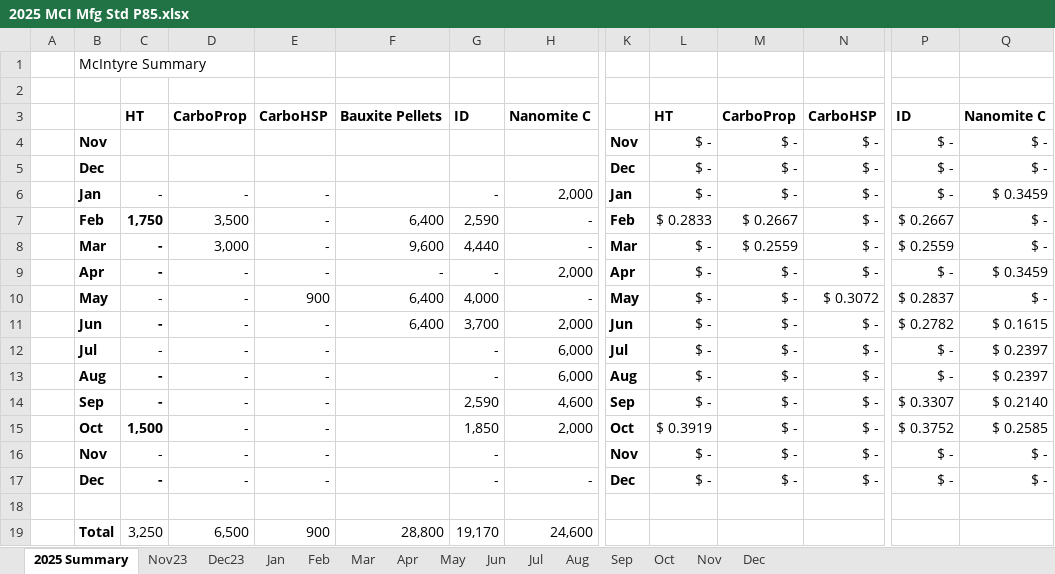
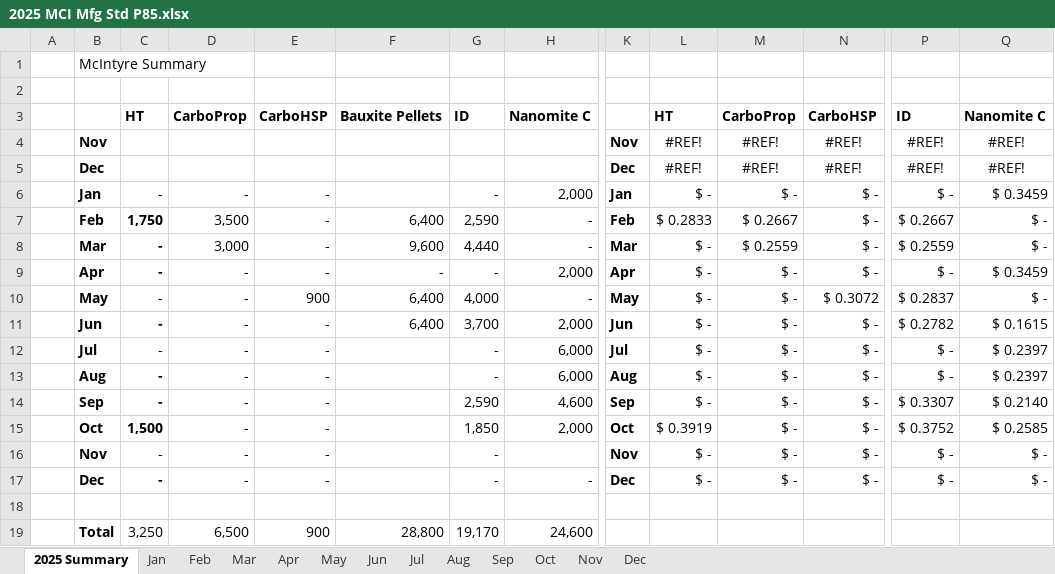
Before and after one commit to jluu1337/plantrates, an Excel workbook: src/2025 Rates/2025 MCI Mfg Std P85.xlsx, sheet 2025 Summary, drawn as a sheet; only a part is shown, gaps mark what is left out; values as stored, in another font and other column widths than the file's, no borders; removed rows and columns are numbered as before the commit, all else as after; rows hold the shown columns only; the diff names each change by its address in the sheet, - before the commit and + after, or states it on an @@ line.

```diff
--- a/src/2025 Rates/2025 MCI Mfg Std P85.xlsx (sheet 2025 Summary)
+++ b/src/2025 Rates/2025 MCI Mfg Std P85.xlsx (sheet 2025 Summary)
-sheet tab: Nov23
-sheet tab: Dec23
-row 4:  | Nov |  |  |  |  |  |  | Nov | $ - | $ - | $ - | $ - | $ -
-row 5:  | Dec |  |  |  |  |  |  | Dec | $ - | $ - | $ - | $ - | $ -
+row 4:  | Nov |  |  |  |  |  |  | Nov | #REF! | #REF! | #REF! | #REF! | #REF!
+row 5:  | Dec |  |  |  |  |  |  | Dec | #REF! | #REF! | #REF! | #REF! | #REF!
```
Also changed, not shown: charts or pictures, src/2025 Rates/2025 New Iberia RC Mfg Std P85.xlsx, src/2025 Rates/2025 TMB Plant Std P85.xlsx, 1 other file.
